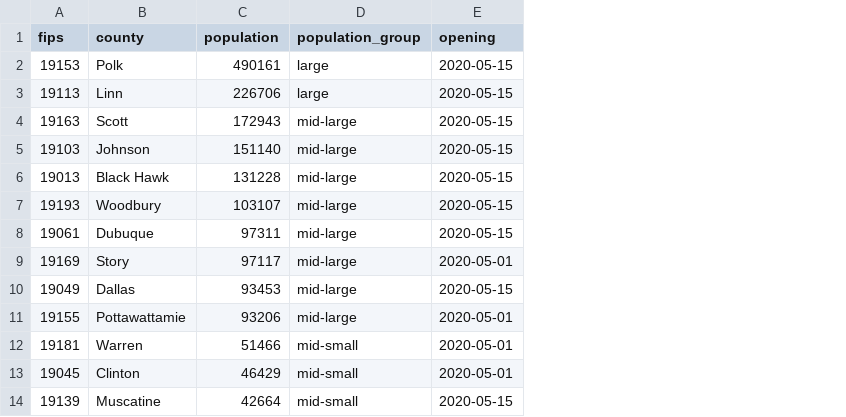
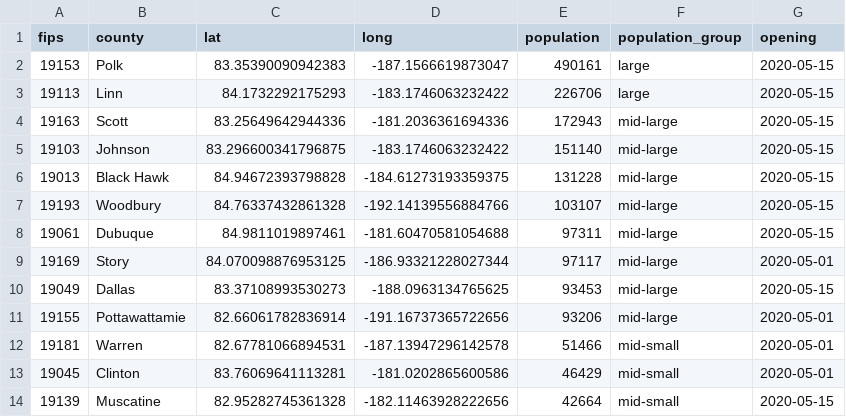
Before and after one commit to ijlyttle/iowa-covid-data, a CSV file: data/meta/iowa_county_meta.csv, drawn as a sheet; only a part is shown; the diff names each change by its address in the sheet, - before the commit and + after, or states it on an @@ line.

Commit message:
add lat, long to metadata

```diff
--- a/data/meta/iowa_county_meta.csv
+++ b/data/meta/iowa_county_meta.csv
+column C (lat), rows 2-14: 83.35390090942383 | 84.1732292175293 | 83.25649642944336 | 83.296600341796875 | 84.94672393798828 | 84.76337432861328 | 84.9811019897461 | 84.070098876953125 | 83.37108993530273 | 82.66061782836914 | 82.67781066894531 | 83.76069641113281 | 82.95282745361328
+column D (long), rows 2-14: -187.1566619873047 | -183.1746063232422 | -181.2036361694336 | -183.1746063232422 | -184.61273193359375 | -192.14139556884766 | -181.60470581054688 | -186.93321228027344 | -188.0963134765625 | -191.16737365722656 | -187.13947296142578 | -181.0202865600586 | -182.11463928222656
```
Also changed, not shown: 4 other files.
